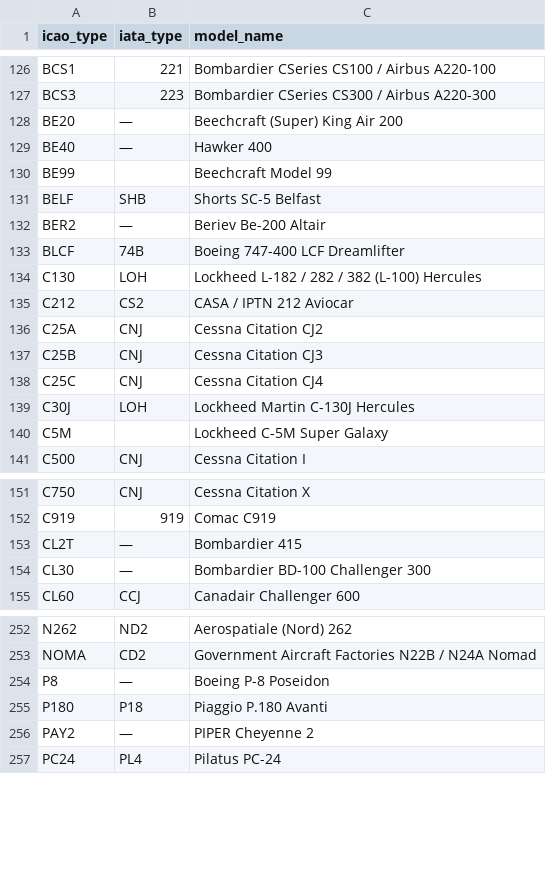
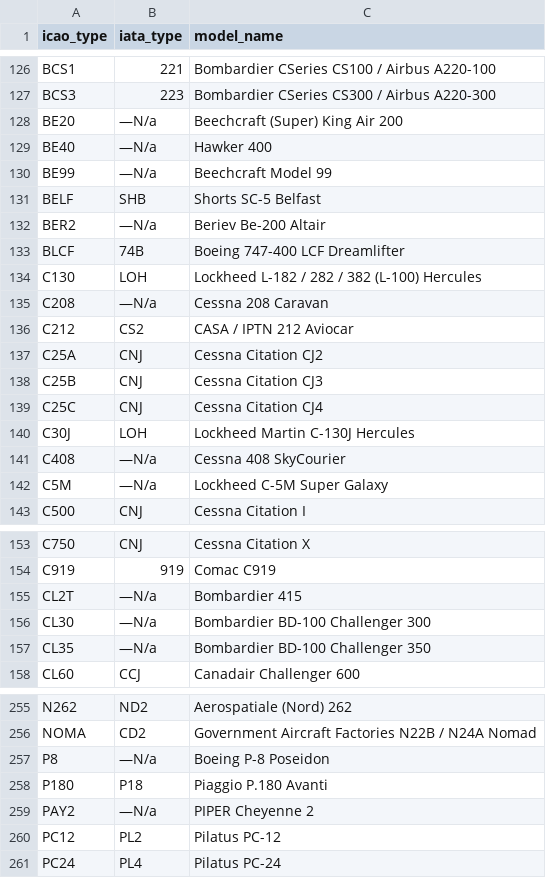
Before and after one commit to qwertytam/fmsave, a CSV file: data/wiki/aircraft.csv, drawn as a sheet; only a part is shown, gaps mark what is left out; the diff covers the shown part only.

Commit message:
data update

```diff
--- a/data/wiki/aircraft.csv
+++ b/data/wiki/aircraft.csv
@@ -127,9 +127,10 @@ BCS1,221,Bombardier CSeries CS100 / Airbus A220-100
 BCS3,223,Bombardier CSeries CS300 / Airbus A220-300
-BE20,—,Beechcraft (Super) King Air 200
-BE40,—,Hawker 400
-BE99,,Beechcraft Model 99
+BE20,—N/a,Beechcraft (Super) King Air 200
+BE40,—N/a,Hawker 400
+BE99,—N/a,Beechcraft Model 99
 BELF,SHB,Shorts SC-5 Belfast
-BER2,—,Beriev Be-200 Altair
+BER2,—N/a,Beriev Be-200 Altair
 BLCF,74B,Boeing 747-400 LCF Dreamlifter
 C130,LOH,Lockheed L-182 / 282 / 382 (L-100) Hercules
+C208,—N/a,Cessna 208 Caravan
 C212,CS2,CASA / IPTN 212 Aviocar
@@ -139,3 +140,4 @@ C25C,CNJ,Cessna Citation CJ4
 C30J,LOH,Lockheed Martin C-130J Hercules
-C5M,,Lockheed C-5M Super Galaxy
+C408,—N/a,Cessna 408 SkyCourier
+C5M,—N/a,Lockheed C-5M Super Galaxy
 C500,CNJ,Cessna Citation I
@@ -152,4 +154,5 @@ C750,CNJ,Cessna Citation X
 C919,919,Comac C919
-CL2T,—,Bombardier 415
-CL30,—,Bombardier BD-100 Challenger 300
+CL2T,—N/a,Bombardier 415
+CL30,—N/a,Bombardier BD-100 Challenger 300
+CL35,—N/a,Bombardier BD-100 Challenger 350
 CL60,CCJ,Canadair Challenger 600
@@ -253,5 +256,6 @@ N262,ND2,Aerospatiale (Nord) 262
 NOMA,CD2,Government Aircraft Factories N22B / N24A Nomad
-P8,—,Boeing P-8 Poseidon
+P8,—N/a,Boeing P-8 Poseidon
 P180,P18,Piaggio P.180 Avanti
-PAY2,—,PIPER Cheyenne 2
+PAY2,—N/a,PIPER Cheyenne 2
+PC12,PL2,Pilatus PC-12
 PC24,PL4,Pilatus PC-24
```
Also changed, not shown: 10 edited cells elsewhere in this file.
